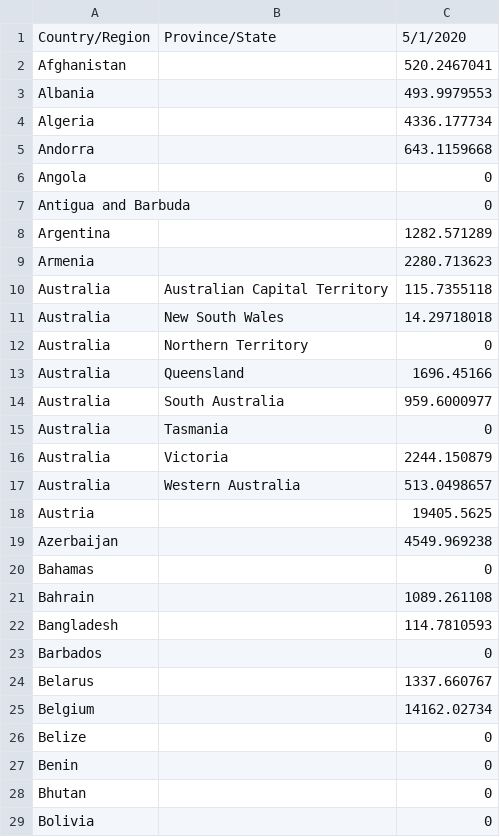
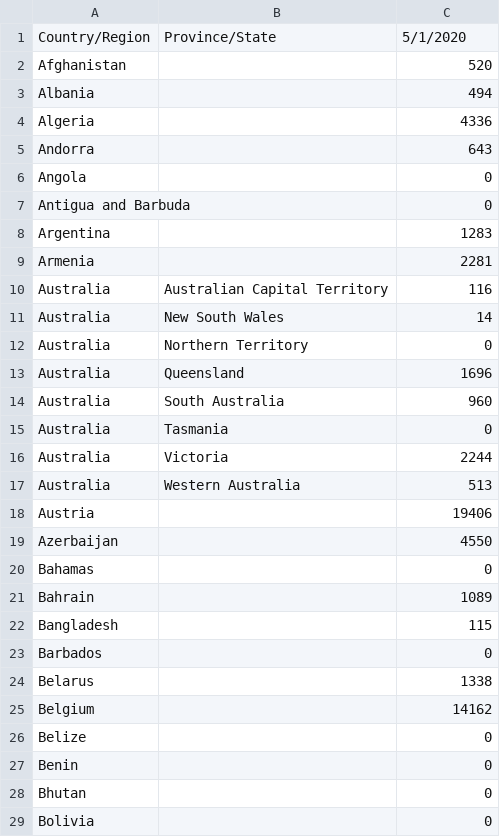
Before and after one commit to NathalieMH/CovidChallenge, a CSV file: FINAL-recovered.csv, drawn as a sheet; only a part is shown; the diff covers the shown part only.

```diff
--- a/FINAL-recovered.csv
+++ b/FINAL-recovered.csv
@@ -1,26 +1,26 @@
 Country/Region,Province/State,5/1/2020
-Afghanistan,,520.2467041
-Albania,,493.9979553
-Algeria,,4336.177734
-Andorra,,643.1159668
+Afghanistan,,520
+Albania,,494
+Algeria,,4336
+Andorra,,643
 Angola,,0
 Antigua and Barbuda,,0
-Argentina,,1282.571289
-Armenia,,2280.713623
-Australia,Australian Capital Territory,115.7355118
-Australia,New South Wales,14.29718018
+Argentina,,1283
+Armenia,,2281
+Australia,Australian Capital Territory,116
+Australia,New South Wales,14
 Australia,Northern Territory,0
-Australia,Queensland,1696.45166
-Australia,South Australia,959.6000977
+Australia,Queensland,1696
+Australia,South Australia,960
 Australia,Tasmania,0
-Australia,Victoria,2244.150879
-Australia,Western Australia,513.0498657
-Austria,,19405.5625
-Azerbaijan,,4549.969238
+Australia,Victoria,2244
+Australia,Western Australia,513
+Austria,,19406
+Azerbaijan,,4550
 Bahamas,,0
-Bahrain,,1089.261108
-Bangladesh,,114.7810593
+Bahrain,,1089
+Bangladesh,,115
 Barbados,,0
-Belarus,,1337.660767
-Belgium,,14162.02734
+Belarus,,1338
+Belgium,,14162
 Belize,,0
```
Also changed, not shown: 131 edited cells elsewhere in this file, FINAL-confirmed.csv, FINAL-dead.csv.
